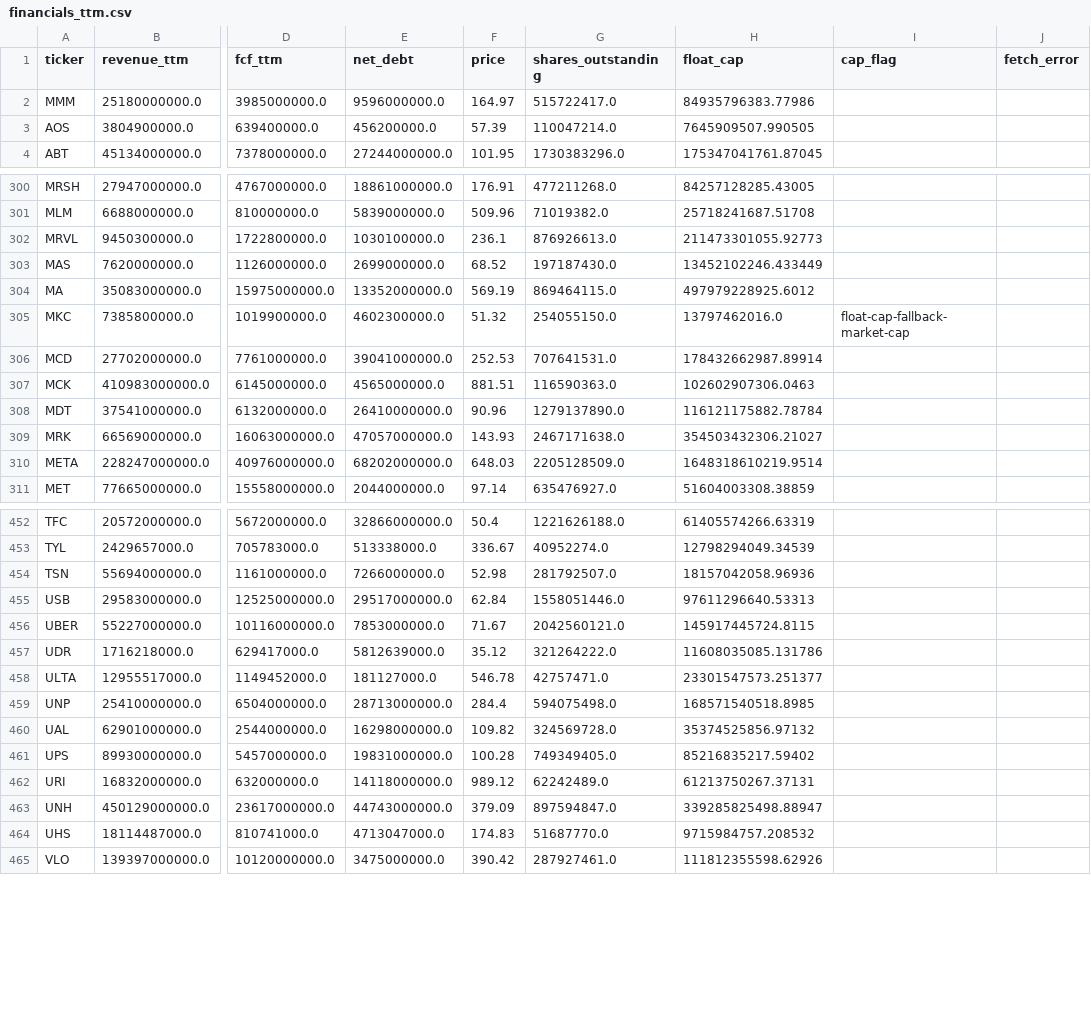
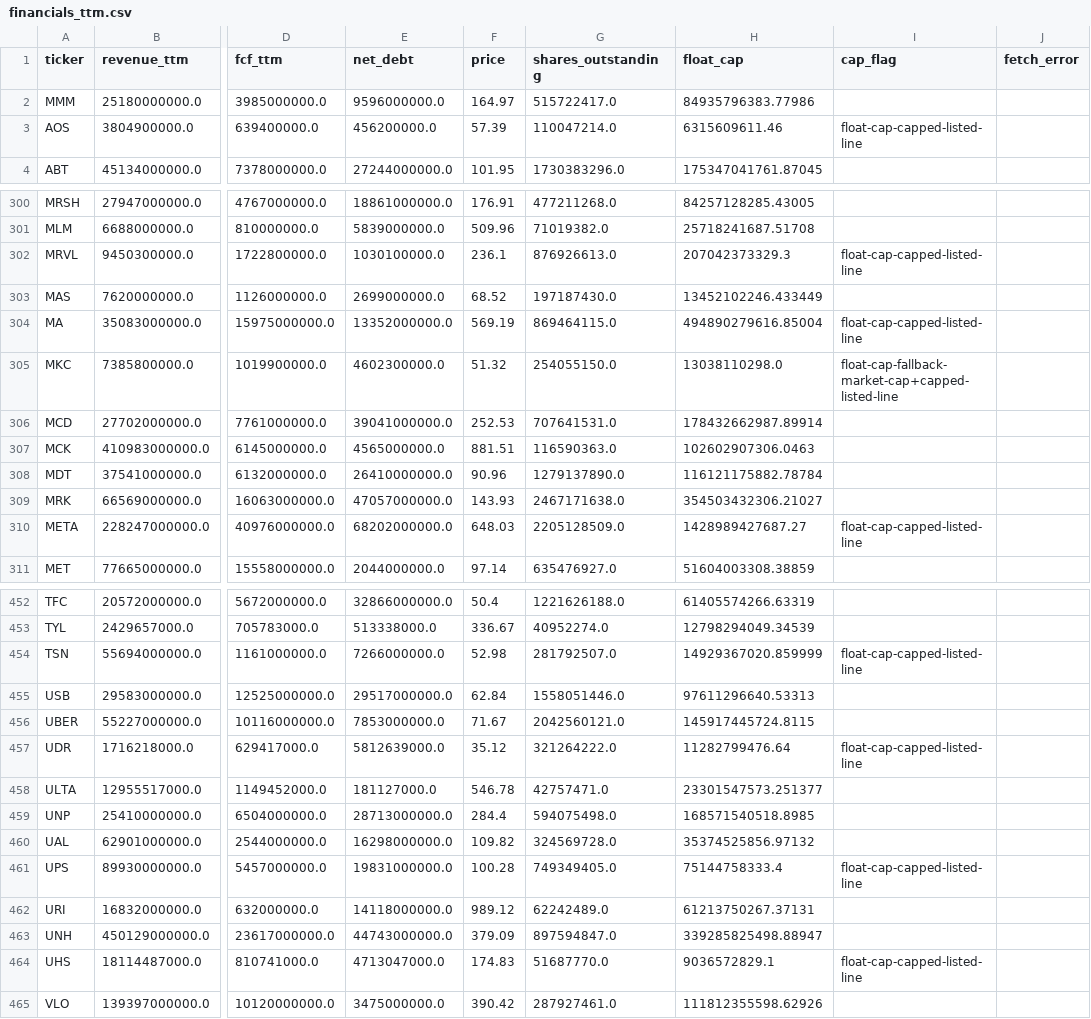
Before and after one commit to SinghRajitpal/hackathon-starter, a CSV file: data/out/nz/financials_ttm.csv, drawn as a sheet; only a part is shown, gaps mark what is left out; the diff covers the shown part only; the diff names each change by its address in the sheet, - before the commit and + after, or states it on an @@ line.

Commit message:
data: recap multi-class float caps, rerun fleet fuel for CCL/RCL/NCLH
financials_ttm.csv: --recap-only applied, no yfinance refetch. 57/503 rows
capped at price x shares_outstanding (GOOGL, GOOG, FOX, FOXA, NWS, NWSA, BRK-B,
IBKR, TKO, DELL, BX, BF-B, RL, CVNA, EL, ABNB, HSY, TSN, NKE, AOS and others).

fleet.csv: CCL, RCL, NCLH rerun with the metric-ton fix; all three returned
status=error (Gemini free-tier daily quota exhausted mid-run, not a code
defect -- see docs/decisions-log.md). Left as-is pending a rerun once the
quota resets; all other rows unchanged.

```diff
--- a/data/out/nz/financials_ttm.csv
+++ b/data/out/nz/financials_ttm.csv
-H3 (float_cap): 7645909507.990505
+H3 (float_cap): 6315609611.46
-I3 (cap_flag): (empty)
+I3 (cap_flag): float-cap-capped-listed-line
-H302 (float_cap): 211473301055.92773
+H302 (float_cap): 207042373329.3
-I302 (cap_flag): (empty)
+I302 (cap_flag): float-cap-capped-listed-line
-H304 (float_cap): 497979228925.6012
+H304 (float_cap): 494890279616.85004
-I304 (cap_flag): (empty)
+I304 (cap_flag): float-cap-capped-listed-line
-H305 (float_cap): 13797462016.0
+H305 (float_cap): 13038110298.0
-I305 (cap_flag): float-cap-fallback-market-cap
+I305 (cap_flag): float-cap-fallback-market-cap+capped-listed-line
-H310 (float_cap): 1648318610219.9514
+H310 (float_cap): 1428989427687.27
-I310 (cap_flag): (empty)
+I310 (cap_flag): float-cap-capped-listed-line
-H454 (float_cap): 18157042058.96936
+H454 (float_cap): 14929367020.859999
-I454 (cap_flag): (empty)
+I454 (cap_flag): float-cap-capped-listed-line
-H457 (float_cap): 11608035085.131786
+H457 (float_cap): 11282799476.64
-I457 (cap_flag): (empty)
+I457 (cap_flag): float-cap-capped-listed-line
-H461 (float_cap): 85216835217.59402
+H461 (float_cap): 75144758333.4
-I461 (cap_flag): (empty)
+I461 (cap_flag): float-cap-capped-listed-line
-H464 (float_cap): 9715984757.208532
+H464 (float_cap): 9036572829.1
-I464 (cap_flag): (empty)
+I464 (cap_flag): float-cap-capped-listed-line
```
Also changed, not shown: 96 edited cells elsewhere in this file, data/out/nz/fleet.csv.
